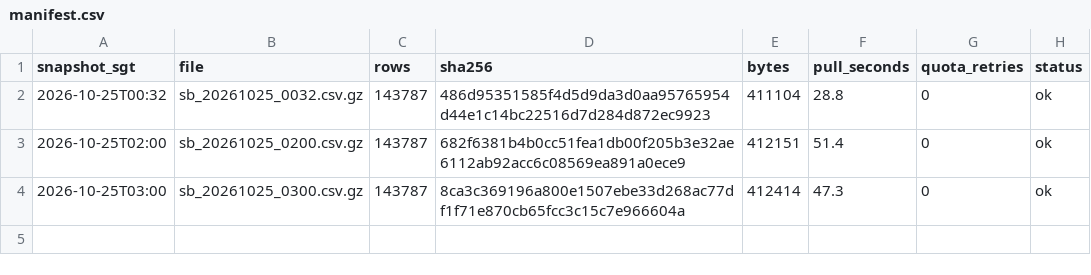
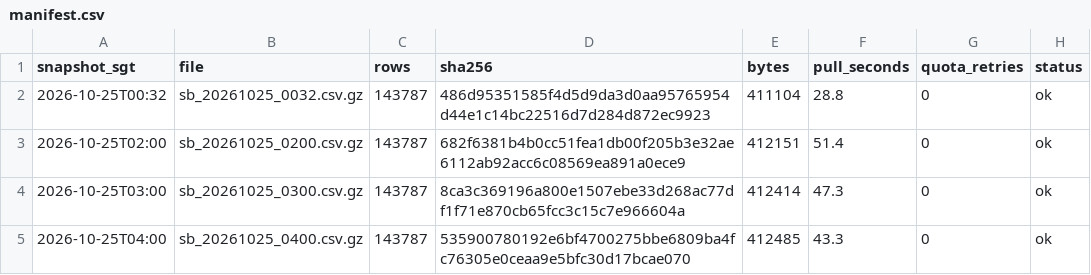
Before and after one commit to LUOaini1213/sg-bus-network-monitor, a CSV file: data/raw/speedbands/2026-10-25/manifest.csv, drawn as a sheet; the diff names each change by its address in the sheet, - before the commit and + after, or states it on an @@ line.

```diff
--- a/data/raw/speedbands/2026-10-25/manifest.csv
+++ b/data/raw/speedbands/2026-10-25/manifest.csv
+row 5: 2026-10-25T04:00 | sb_20261025_0400.csv.gz | 143787 | 535900780192e6bf4700275bbe6809ba4fc76305e0ceaa9e5bfc30d17bcae070 | 412485 | 43.3 | 0 | ok
```
Also changed, not shown: data/raw/incidents/2026-10-25/manifest.csv, 2 other files.
